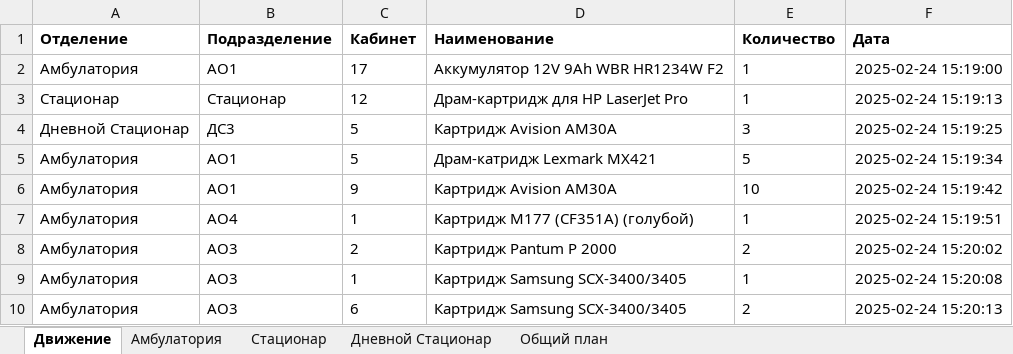
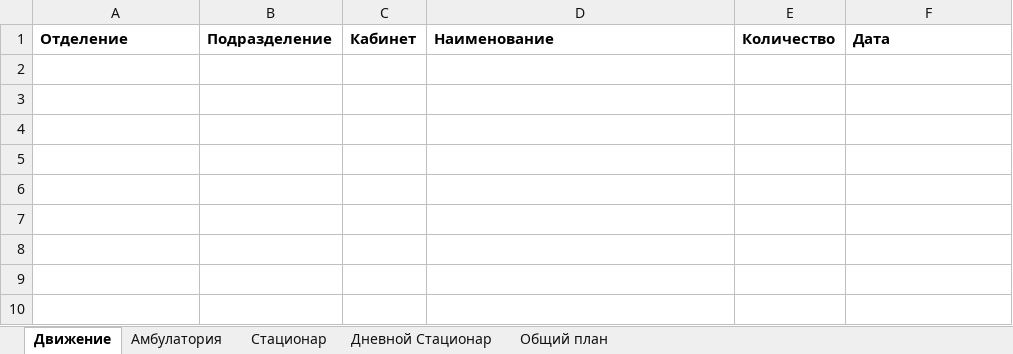
Before and after one commit to Olegioner/inv, an Excel workbook: base_file/main.xlsx, sheet Движение, drawn as a sheet; values as stored, in another font and other column widths than the file's, no borders; the diff names each change by its address in the sheet, - before the commit and + after, or states it on an @@ line.

```diff
--- a/base_file/main.xlsx (sheet Движение)
+++ b/base_file/main.xlsx (sheet Движение)
-row 2: Амбулатория | АО1 | 17 | Аккумулятор 12V 9Ah WBR HR1234W F2 | 1 | 2025-02-24 15:19:00
-row 3: Стационар | Стационар | 12 | Драм-картридж для НР LaserJet Pro | 1 | 2025-02-24 15:19:13
-row 4: Дневной Стационар | ДС3 | 5 | Картридж Avision АМ30А | 3 | 2025-02-24 15:19:25
-row 5: Амбулатория | АО1 | 5 | Драм-катридж Lexmark MХ421 | 5 | 2025-02-24 15:19:34
-row 6: Амбулатория | АО1 | 9 | Картридж Avision АМ30А | 10 | 2025-02-24 15:19:42
-row 7: Амбулатория | АО4 | 1 | Картридж М177 (CF351A) (голубой) | 1 | 2025-02-24 15:19:51
-row 8: Амбулатория | АО3 | 2 | Картридж Pantum P 2000 | 2 | 2025-02-24 15:20:02
-row 9: Амбулатория | АО3 | 1 | Картридж Samsung SCX-3400/3405 | 1 | 2025-02-24 15:20:08
-row 10: Амбулатория | АО3 | 6 | Картридж Samsung SCX-3400/3405 | 2 | 2025-02-24 15:20:13
```
Also changed, not shown: sheet Общий план, sheet Амбулатория, sheet Дневной Стационар, sheet Стационар, 1 other file.
